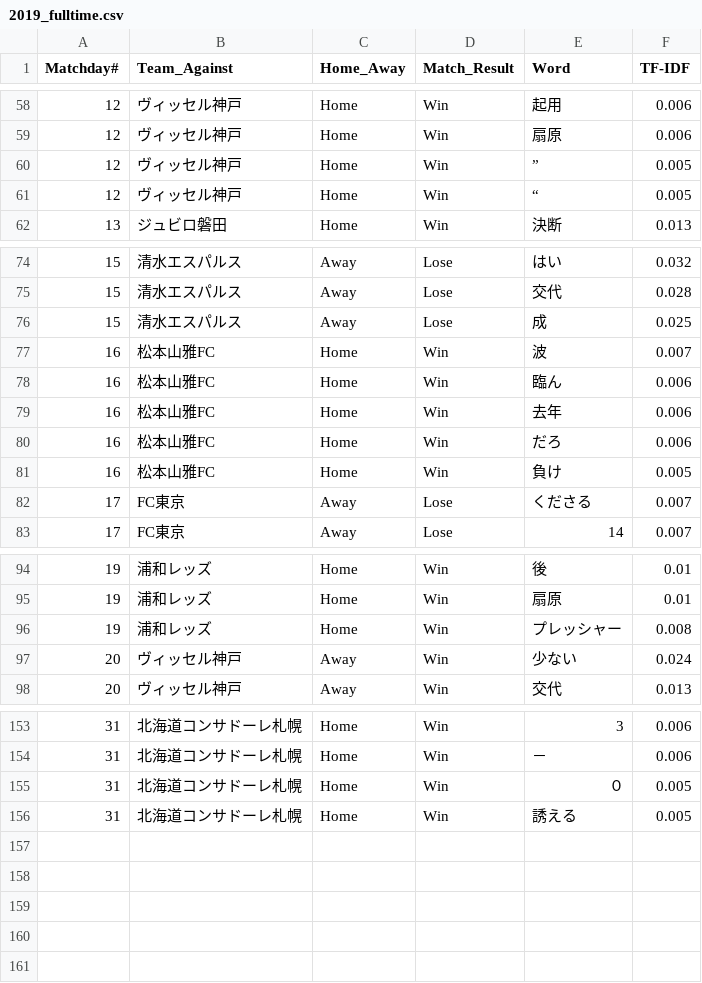
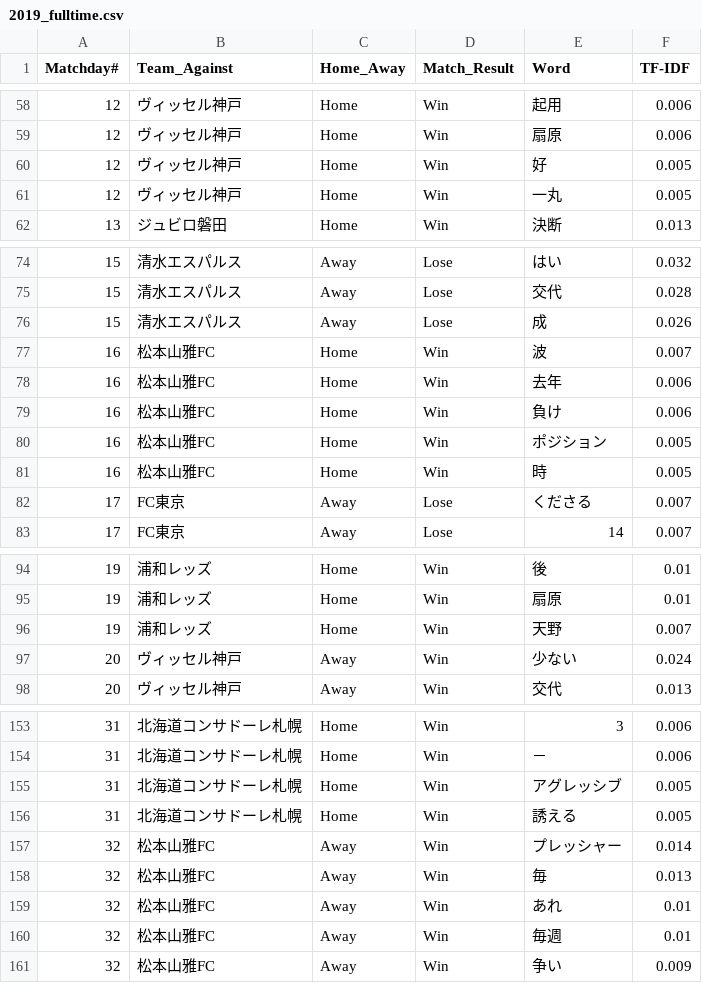
Before and after one commit to Herrokkin/fmarinos_coach_comment, a CSV file: results/2019_fulltime.csv, drawn as a sheet; only a part is shown, gaps mark what is left out; the diff covers the shown part only.

Commit message:
Fix: result matchday #32

```diff
--- a/results/2019_fulltime.csv
+++ b/results/2019_fulltime.csv
@@ -59,4 +59,4 @@ Matchday#, Team_Against, Home_Away, Match_Result, Word, TF-IDF
 12, ヴィッセル神戸, Home, Win, 扇原, 0.006
-12, ヴィッセル神戸, Home, Win, ”, 0.005
-12, ヴィッセル神戸, Home, Win, “, 0.005
+12, ヴィッセル神戸, Home, Win, 好, 0.005
+12, ヴィッセル神戸, Home, Win, 一丸, 0.005
 13, ジュビロ磐田, Home, Win, 決断, 0.013
@@ -75,8 +75,8 @@ Matchday#, Team_Against, Home_Away, Match_Result, Word, TF-IDF
 15, 清水エスパルス, Away, Lose, 交代, 0.028
-15, 清水エスパルス, Away, Lose, 成, 0.025
+15, 清水エスパルス, Away, Lose, 成, 0.026
 16, 松本山雅FC, Home, Win, 波, 0.007
-16, 松本山雅FC, Home, Win, 臨ん, 0.006
 16, 松本山雅FC, Home, Win, 去年, 0.006
-16, 松本山雅FC, Home, Win, だろ, 0.006
-16, 松本山雅FC, Home, Win, 負け, 0.005
+16, 松本山雅FC, Home, Win, 負け, 0.006
+16, 松本山雅FC, Home, Win, ポジション, 0.005
+16, 松本山雅FC, Home, Win, 時, 0.005
 17, FC東京, Away, Lose, くださる, 0.007
@@ -95,3 +95,3 @@ Matchday#, Team_Against, Home_Away, Match_Result, Word, TF-IDF
 19, 浦和レッズ, Home, Win, 扇原, 0.01
-19, 浦和レッズ, Home, Win, プレッシャー, 0.008
+19, 浦和レッズ, Home, Win, 天野, 0.007
 20, ヴィッセル神戸, Away, Win, 少ない, 0.024
@@ -154,3 +154,8 @@ Matchday#, Team_Against, Home_Away, Match_Result, Word, TF-IDF
 31, 北海道コンサドーレ札幌, Home, Win, －, 0.006
-31, 北海道コンサドーレ札幌, Home, Win, ０, 0.005
+31, 北海道コンサドーレ札幌, Home, Win, アグレッシブ, 0.005
 31, 北海道コンサドーレ札幌, Home, Win, 誘える, 0.005
+32, 松本山雅FC, Away, Win, プレッシャー, 0.014
+32, 松本山雅FC, Away, Win, 毎, 0.013
+32, 松本山雅FC, Away, Win, あれ, 0.01
+32, 松本山雅FC, Away, Win, 毎週, 0.01
+32, 松本山雅FC, Away, Win, 争い, 0.009
```
Also changed, not shown: 24 edited cells elsewhere in this file, results/2019_halftime.csv.
